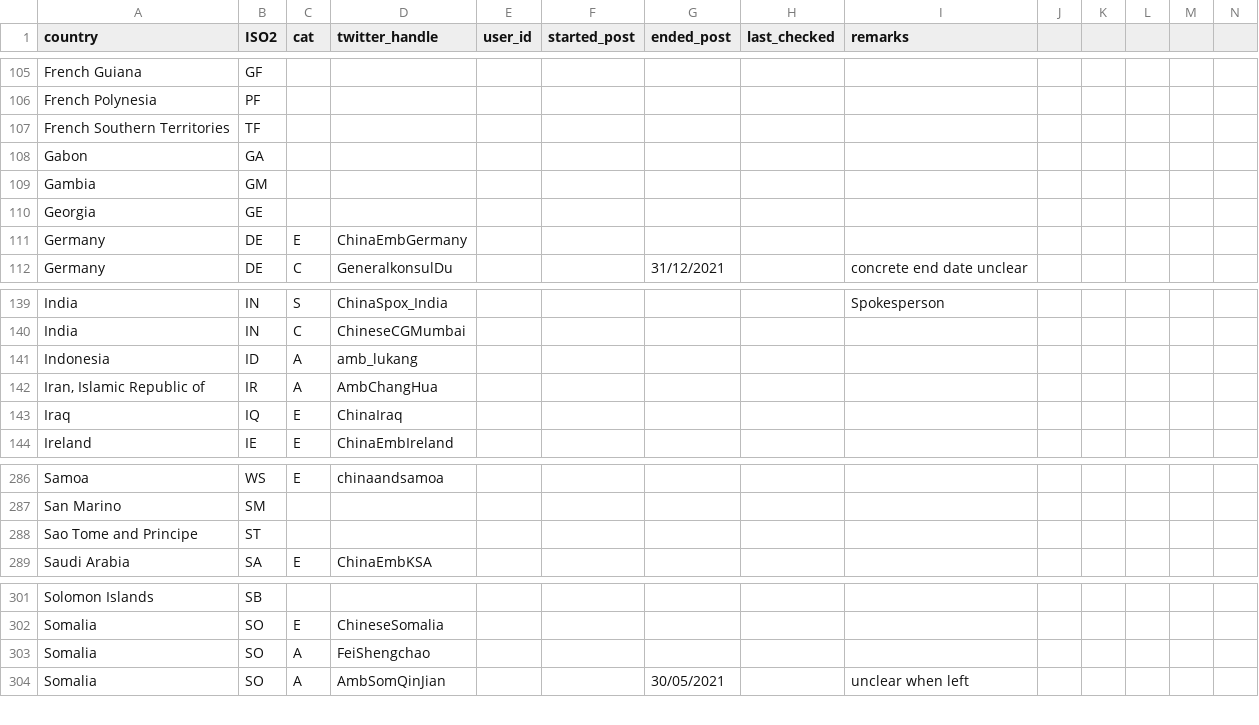
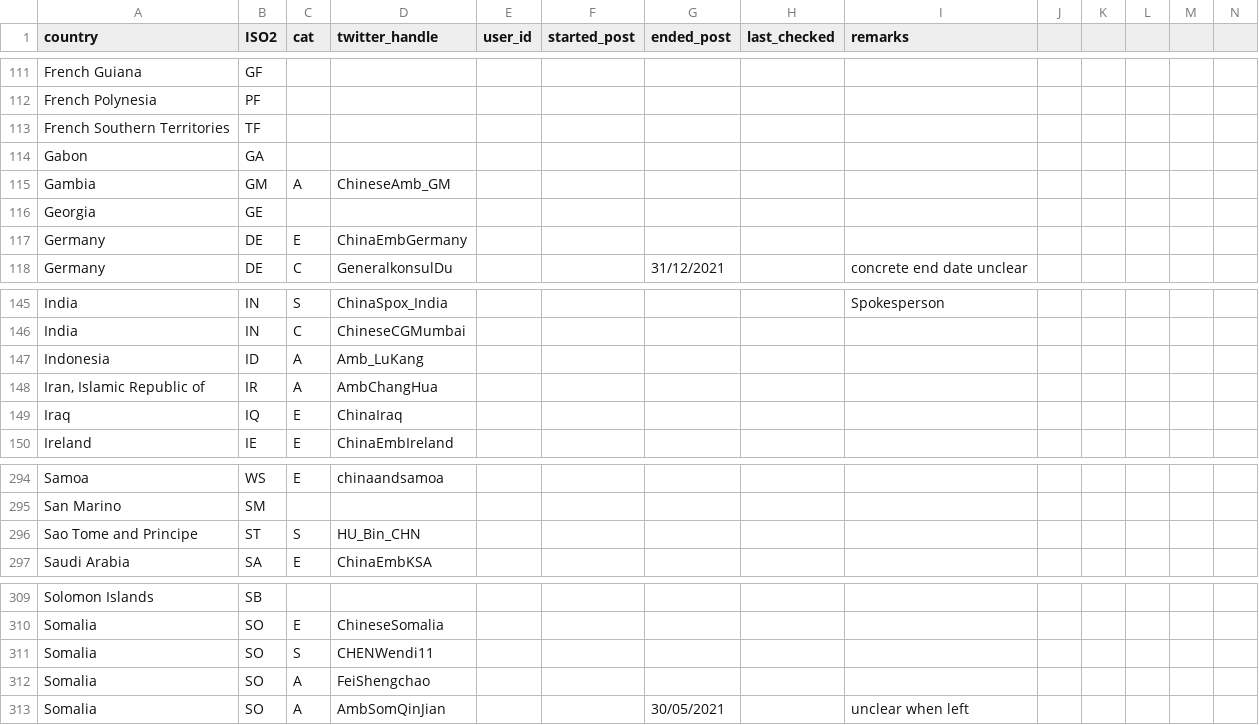
Before and after one commit to schliebs/disinfo, a CSV file: inst/extdata/cn/cn_diplomats_twitter_historical.csv, drawn as a sheet; only a part is shown, gaps mark what is left out; addresses are those after the commit; rows hold the shown columns only; the diff covers the shown part only; the diff names each change by its address in the sheet, - before the commit and + after, or states it on an @@ line.

```diff
--- a/inst/extdata/cn/cn_diplomats_twitter_historical.csv
+++ b/inst/extdata/cn/cn_diplomats_twitter_historical.csv
-C115 (cat): (empty)
+C115 (cat): A
-D115 (twitter_handle): (empty)
+D115 (twitter_handle): ChineseAmb_GM
-D147 (twitter_handle): amb_lukang
+D147 (twitter_handle): Amb_LuKang
-C296 (cat): (empty)
+C296 (cat): S
-D296 (twitter_handle): (empty)
+D296 (twitter_handle): HU_Bin_CHN
+row 311: Somalia | SO | S | CHENWendi11
```
Also changed, not shown: 20 added rows, 30 removed rows and 4 edited cells elsewhere in this file, inst/extdata/ru/twitter_ru_dips.csv, 3 other files.
